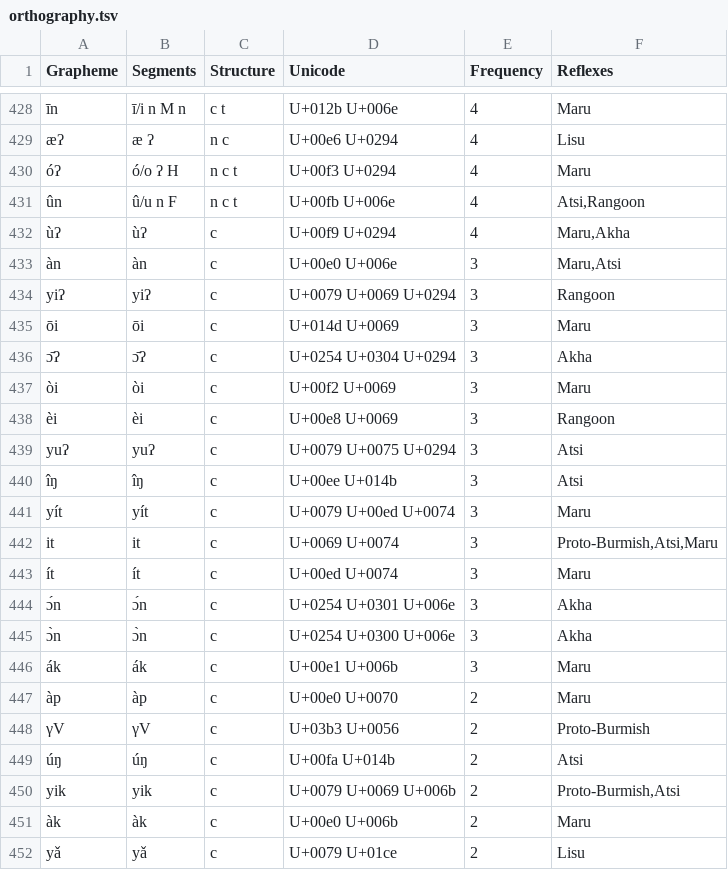
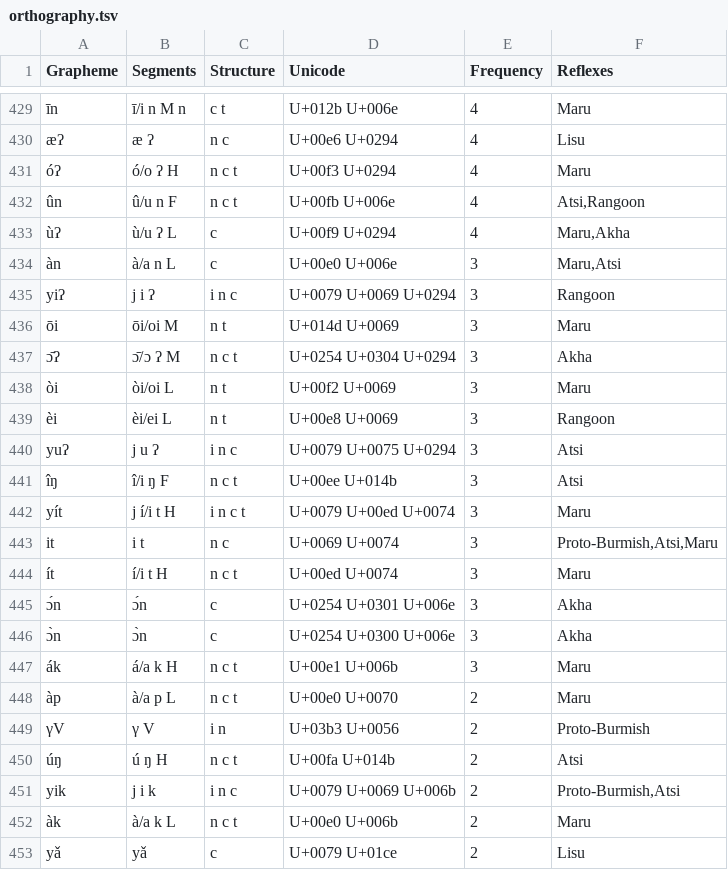
Before and after one commit to digling/burmish, a TSV file: datasets/Burling1967/orthography.tsv, drawn as a sheet; only a part is shown, gaps mark what is left out; addresses are those after the commit; the diff covers the shown part only; the diff names each change by its address in the sheet, - before the commit and + after, or states it on an @@ line.

Commit message:
Update orthography.tsv

```diff
--- a/datasets/Burling1967/orthography.tsv
+++ b/datasets/Burling1967/orthography.tsv
-B433 (Segments): ùʔ
+B433 (Segments): ù/u ʔ L
-B434 (Segments): àn
+B434 (Segments): à/a n L
-B435 (Segments): yiʔ
+B435 (Segments): j i ʔ
-C435 (Structure): c
+C435 (Structure): i n c
-B436 (Segments): ōi
+B436 (Segments): ōi/oi M
-C436 (Structure): c
+C436 (Structure): n t
-B437 (Segments): ɔ̄ʔ
+B437 (Segments): ɔ̄/ɔ ʔ M
-C437 (Structure): c
+C437 (Structure): n c t
-B438 (Segments): òi
+B438 (Segments): òi/oi L
-C438:C439 (Structure): c
+C438:C439 (Structure): n t
-B439 (Segments): èi
+B439 (Segments): èi/ei L
-B440 (Segments): yuʔ
+B440 (Segments): j u ʔ
-C440 (Structure): c
+C440 (Structure): i n c
-B441 (Segments): îŋ
+B441 (Segments): î/i ŋ F
-C441 (Structure): c
+C441 (Structure): n c t
-B442 (Segments): yít
+B442 (Segments): j í/i t H
-C442 (Structure): c
+C442 (Structure): i n c t
-B443 (Segments): it
+B443 (Segments): i t
-C443 (Structure): c
+C443 (Structure): n c
-B444 (Segments): ít
+B444 (Segments): í/i t H
-C444 (Structure): c
+C444 (Structure): n c t
-B447 (Segments): ák
+B447 (Segments): á/a k H
-C447:C448 (Structure): c
+C447:C448 (Structure): n c t
-B448 (Segments): àp
+B448 (Segments): à/a p L
-B449 (Segments): γV
+B449 (Segments): γ V
-C449 (Structure): c
+C449 (Structure): i n
-B450 (Segments): úŋ
+B450 (Segments): ú ŋ H
-C450 (Structure): c
+C450 (Structure): n c t
-B451 (Segments): yik
+B451 (Segments): j i k
-C451 (Structure): c
+C451 (Structure): i n c
-B452 (Segments): àk
+B452 (Segments): à/a k L
-C452 (Structure): c
+C452 (Structure): n c t
```
Also changed, not shown: 1 added row and 78 edited cells elsewhere in this file.
